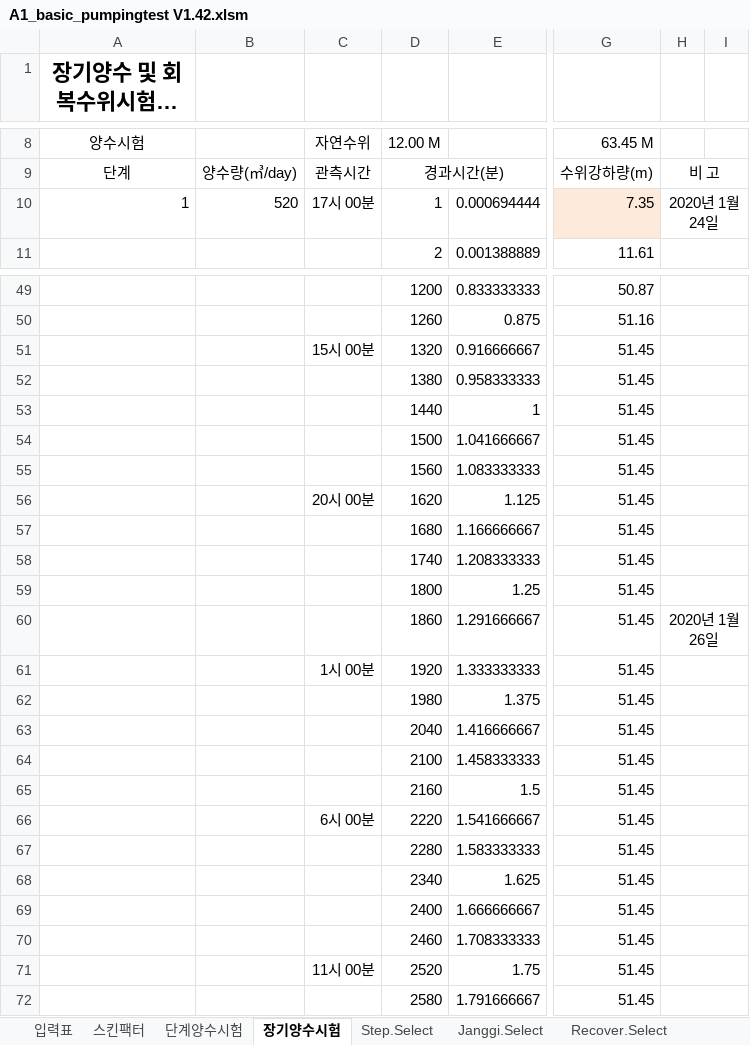
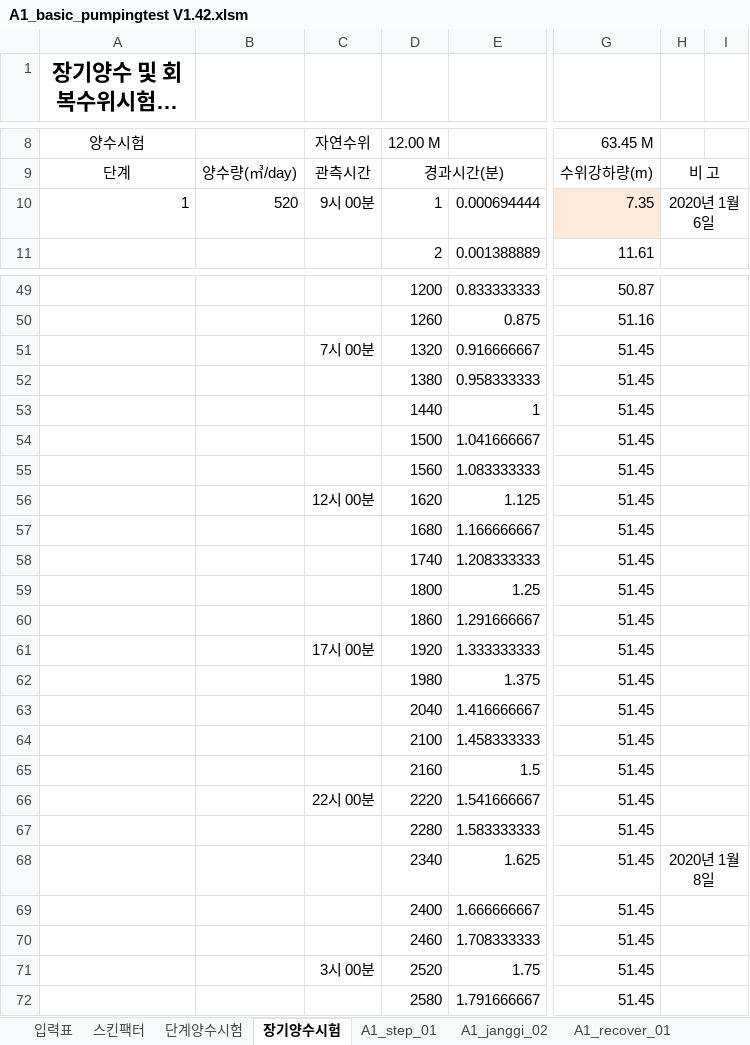
Before and after one commit to VB6Hobbyst7/02_Excel, an Excel workbook: XLS/A1_basic_pumpingtest V1.42.xlsm, sheet 장기양수시험, drawn as a sheet; only a part is shown, gaps mark what is left out; long unchanged cells end in …; values as stored, in another font and other column widths than the file's, no borders; charts and pictures not drawn; the diff covers the shown part only; the diff names each change by its address in the sheet, - before the commit and + after, or states it on an @@ line.

```diff
--- a/XLS/A1_basic_pumpingtest V1.42.xlsm (sheet 장기양수시험)
+++ b/XLS/A1_basic_pumpingtest V1.42.xlsm (sheet 장기양수시험)
-sheet tab: Step.Select
+sheet tab: A1_step_01
-sheet tab: Janggi.Select
+sheet tab: A1_janggi_02
-sheet tab: Recover.Select
+sheet tab: A1_recover_01
-C10: 17시 00분
+C10: 9시 00분
-H10: 2020년 1월 24일
+H10: 2020년 1월 6일
-C51: 15시 00분
+C51: 7시 00분
-C56: 20시 00분
+C56: 12시 00분
-H60: 2020년 1월 26일
+H60: (empty)
-C61: 1시 00분
+C61: 17시 00분
-C66: 6시 00분
+C66: 22시 00분
-H68: (empty)
+H68: 2020년 1월 8일
-C71: 11시 00분
+C71: 3시 00분
```
Also changed, not shown: 13 edited cells elsewhere in this sheet, sheet A1_recover_01, sheet A1_janggi_02, sheet A1_step_01, sheet 입력표, sheet 스킨팩터, sheet 단계양수시험, formulas that keep their value, charts or pictures.
